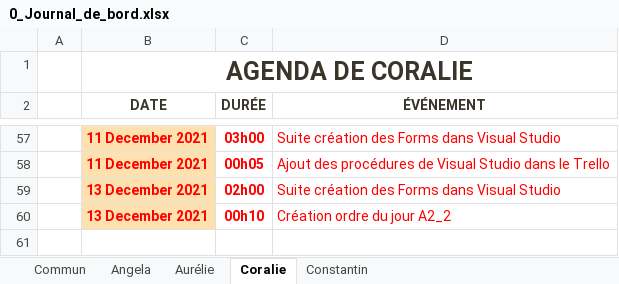
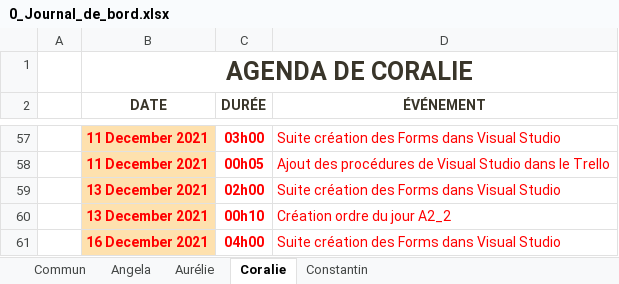
Before and after one commit to ConstantinHrrmn/WavContact, an Excel workbook: Documents/0_Journal_de_bord.xlsx, sheet Coralie, drawn as a sheet; only a part is shown, gaps mark what is left out; values as stored, in another font and other column widths than the file's, no borders; table styles not drawn; the diff names each change by its address in the sheet, - before the commit and + after, or states it on an @@ line.

```diff
--- a/Documents/0_Journal_de_bord.xlsx (sheet Coralie)
+++ b/Documents/0_Journal_de_bord.xlsx (sheet Coralie)
+row 61:  | 16 December 2021 | 04h00 | Suite création des Forms dans Visual Studio
```
Also changed, not shown: sheet Angela, sheet Aurélie.
